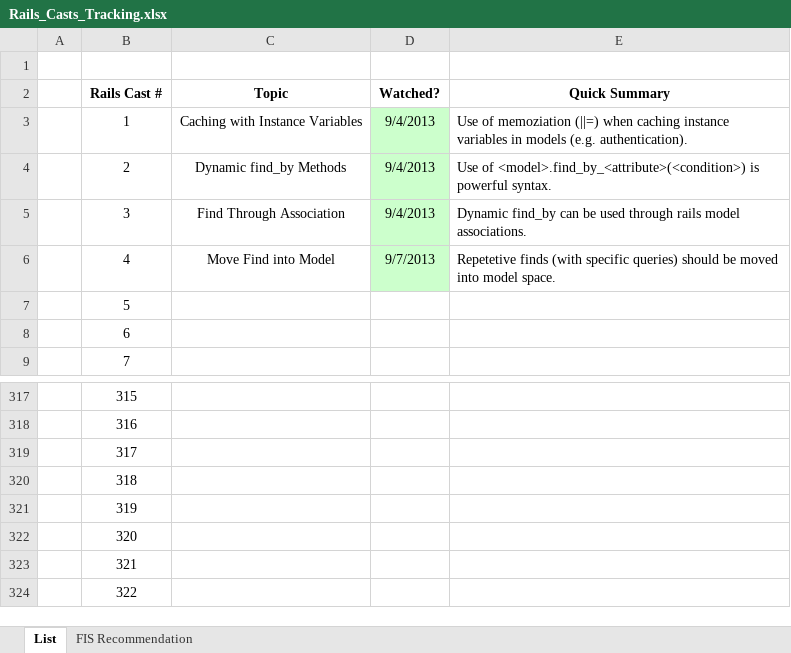
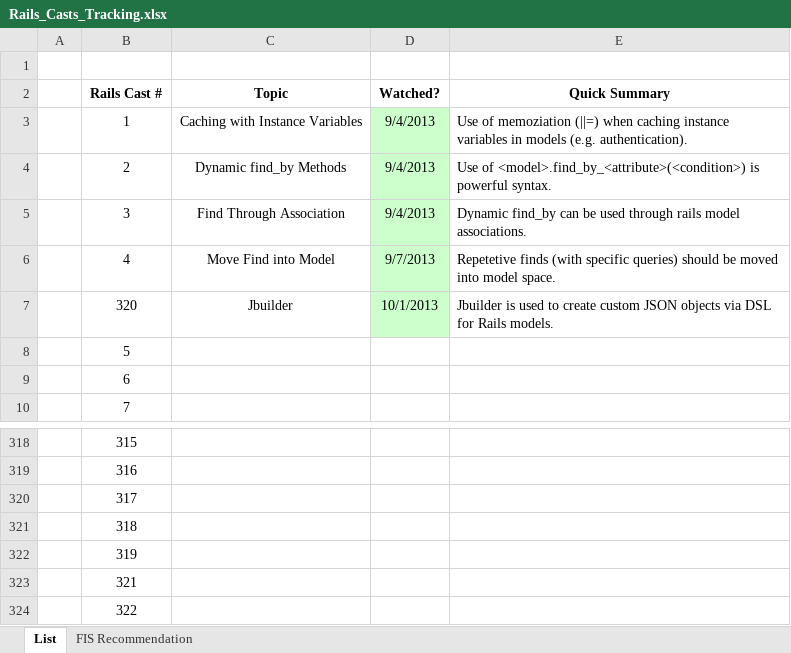
Before and after one commit to CarlosPlusPlus/_Learn-To-Code-Ruby_Rails, an Excel workbook: Rails_Casts_Tracking.xlsx, sheet List, drawn as a sheet; only a part is shown, gaps mark what is left out; values as stored, in another font and other column widths than the file's, no borders; removed rows and columns are numbered as before the commit, all else as after; the diff names each change by its address in the sheet, - before the commit and + after, or states it on an @@ line.

Commit message:
Watch RailsCast 320 on Jbuilder.

```diff
--- a/Rails_Casts_Tracking.xlsx (sheet List)
+++ b/Rails_Casts_Tracking.xlsx (sheet List)
+row 7:  | 320 | Jbuilder | 10/1/2013 | Jbuilder is used to create custom JSON objects via DSL for Rails models.
-row 322:  | 320
```
